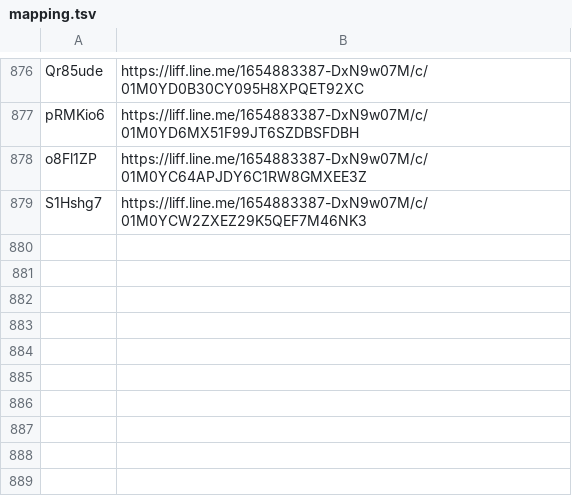
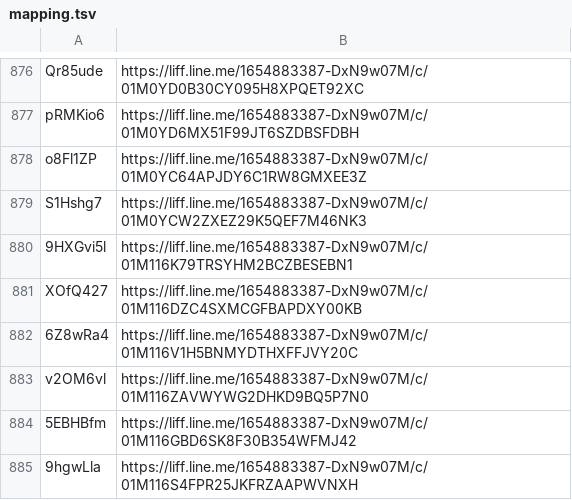
Before and after one commit to wowack7/beybuilder, a TSV file: data/draw/mapping.tsv, drawn as a sheet; only a part is shown, gaps mark what is left out.

Commit message:
chore(draw): 同步上游新公布的店家

```diff
--- a/data/draw/mapping.tsv
+++ b/data/draw/mapping.tsv
@@ -879 +879,7 @@ o8Fl1ZP	https://liff.line.me/1654883387-DxN9w07M/c/01M0YC64APJDY6C1RW8GMXEE3Z
 S1Hshg7	https://liff.line.me/1654883387-DxN9w07M/c/01M0YCW2ZXEZ29K5QEF7M46NK3
+9HXGvi5l	https://liff.line.me/1654883387-DxN9w07M/c/01M116K79TRSYHM2BCZBESEBN1
+XOfQ427	https://liff.line.me/1654883387-DxN9w07M/c/01M116DZC4SXMCGFBAPDXY00KB
+6Z8wRa4	https://liff.line.me/1654883387-DxN9w07M/c/01M116V1H5BNMYDTHXFFJVY20C
+v2OM6vl	https://liff.line.me/1654883387-DxN9w07M/c/01M116ZAVWYWG2DHKD9BQ5P7N0
+5EBHBfm	https://liff.line.me/1654883387-DxN9w07M/c/01M116GBD6SK8F30B354WFMJ42
+9hgwLla	https://liff.line.me/1654883387-DxN9w07M/c/01M116S4FPR25JKFRZAAPWVNXH
```
Also changed, not shown: 3 other files.
